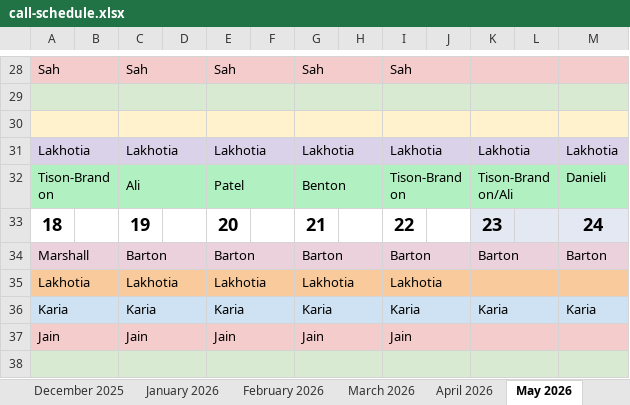
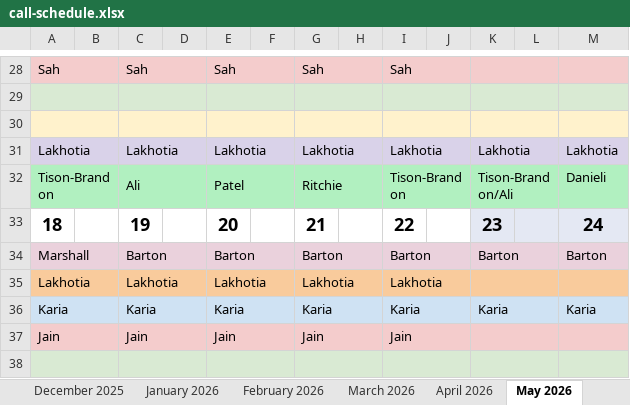
Before and after one commit to dcb271-code/child-neuro-handbook, an Excel workbook: public/pdfs/neuro-on-call/call-schedule.xlsx, sheet May 2026, drawn as a sheet; only a part is shown, gaps mark what is left out; values as stored, in another font and other column widths than the file's, no borders; the diff names each change by its address in the sheet, - before the commit and + after, or states it on an @@ line.

Commit message:
Update call schedule from email (automated)
Source: Copy of Faculty Call Schedule July 7.25 through 6.26 (2)(47).xlsx

```diff
--- a/public/pdfs/neuro-on-call/call-schedule.xlsx (sheet May 2026)
+++ b/public/pdfs/neuro-on-call/call-schedule.xlsx (sheet May 2026)
-G32: Benton
+G32: Ritchie
```
Also changed, not shown: sheet April 2026.
